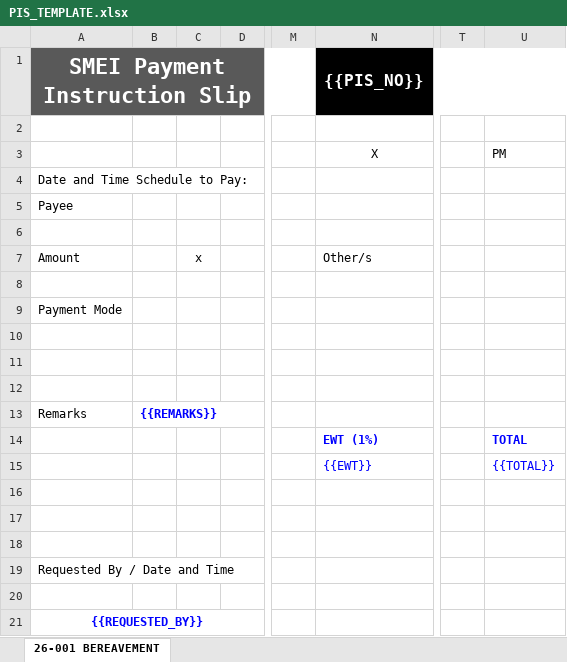
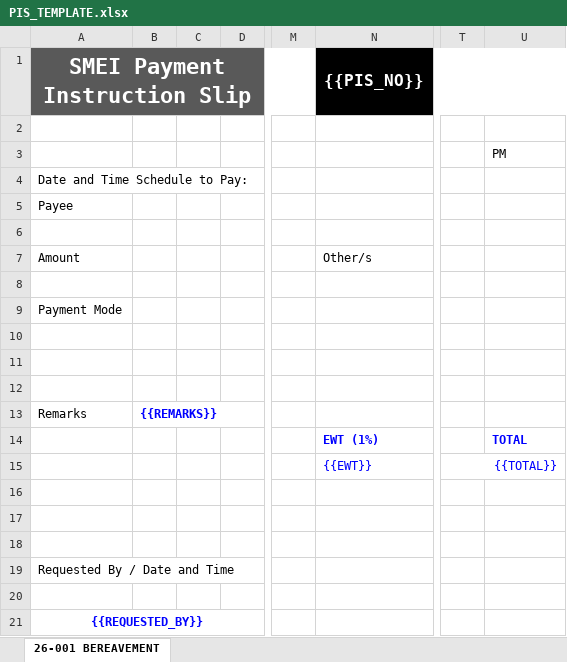
Before and after one commit to paul-yuo/SMEI-Integrated-Management-System, an Excel workbook: public/templates/PIS_TEMPLATE.xlsx, sheet 26-001 BEREAVEMENT, drawn as a sheet; only a part is shown, gaps mark what is left out; values as stored, in another font and other column widths than the file's, no borders; the diff names each change by its address in the sheet, - before the commit and + after, or states it on an @@ line.

```diff
--- a/public/templates/PIS_TEMPLATE.xlsx (sheet 26-001 BEREAVEMENT)
+++ b/public/templates/PIS_TEMPLATE.xlsx (sheet 26-001 BEREAVEMENT)
-N3 ({{PIS_NO}}): X
+N3 ({{PIS_NO}}): (empty)
-C7: x
+C7: (empty)
-T15: (empty)
+T15: {{TOTAL}}
+T15:U15 merged
-U15: {{TOTAL}}
+U15: (empty)
```
Also changed, not shown: public/templates/RFS_TEMPLATE.xlsx, 2 other files.
